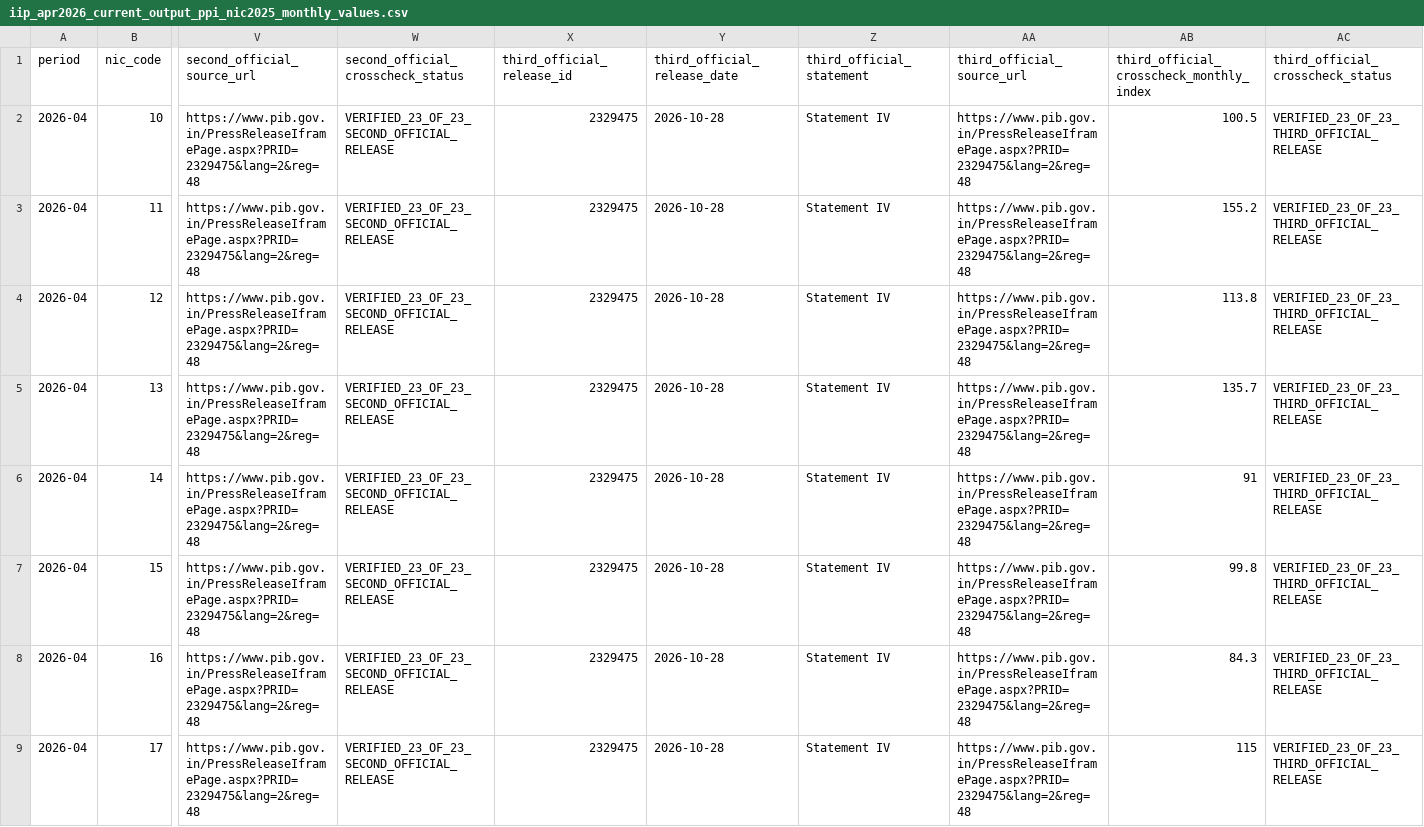
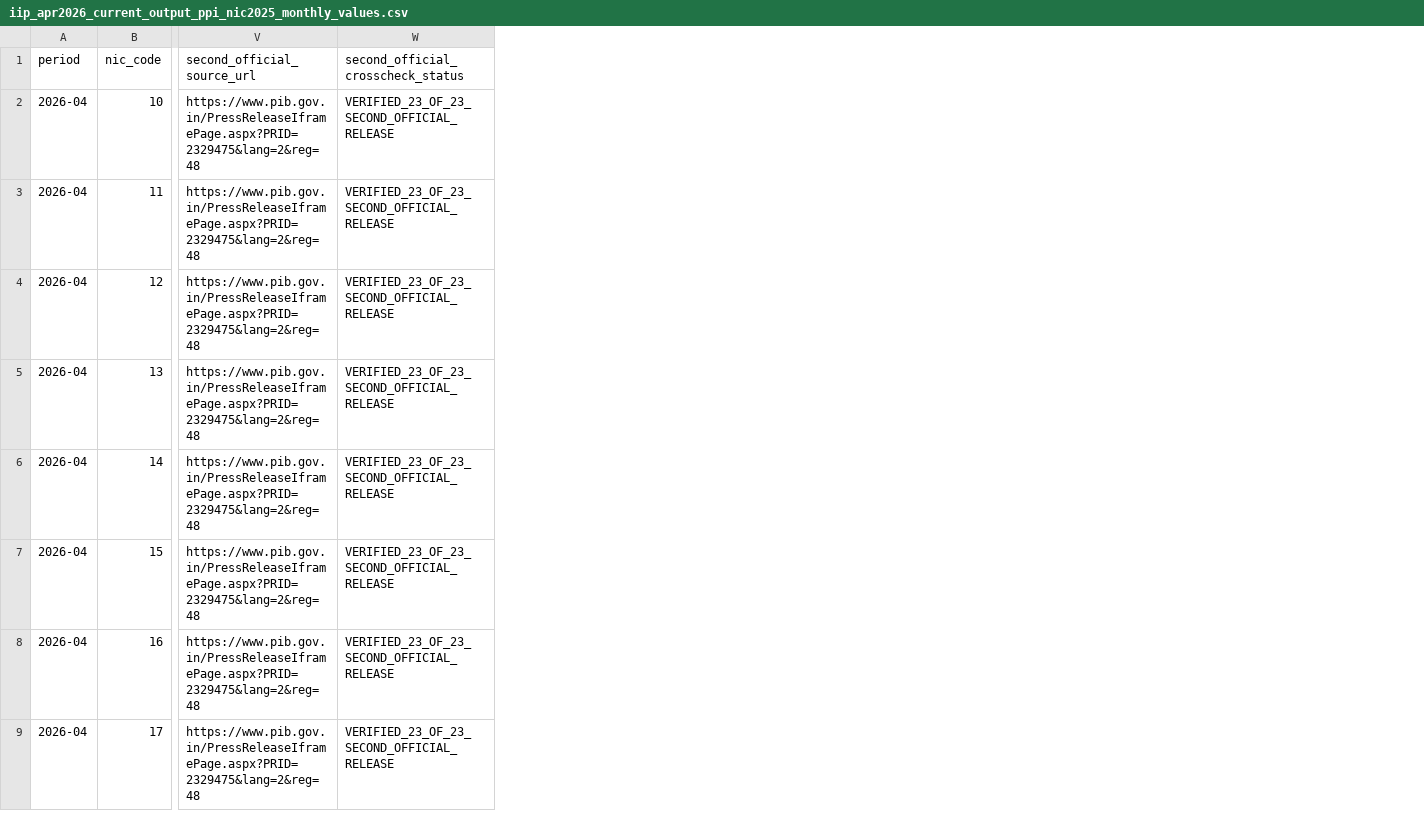
Before and after one commit to duttapalkpa-netizen/PRECISION-WIRES-NSE200-COLLECTOR, a CSV file: audit_inputs/iip_apr2026_current_output_ppi_nic2025_monthly_values.csv, drawn as a sheet; only a part is shown, gaps mark what is left out; the diff names each change by its address in the sheet, - before the commit and + after, or states it on an @@ line.

Commit message:
Remove duplicate third-source columns; retain two distinct official releases

```diff
--- a/audit_inputs/iip_apr2026_current_output_ppi_nic2025_monthly_values.csv
+++ b/audit_inputs/iip_apr2026_current_output_ppi_nic2025_monthly_values.csv
-column X (third_official_release_id), rows 2-9: all 2329475
-column Y (third_official_release_date), rows 2-9: all 2026-10-28
-column Z (third_official_statement), rows 2-9: all Statement IV
-column AA (third_official_source_url), rows 2-9: all https://www.pib.gov.in/PressReleaseIframePage.aspx?PRID=2329475&lang=2&reg=48
-column AB, rows 1-9: third_official_crosscheck_monthly_index | 100.5 | 155.2 | 113.8 | 135.7 | 91 | 99.8 | 84.3 | 115
-column AC (third_official_crosscheck_status), rows 2-9: all VERIFIED_23_OF_23_THIRD_OFFICIAL_RELEASE
```
